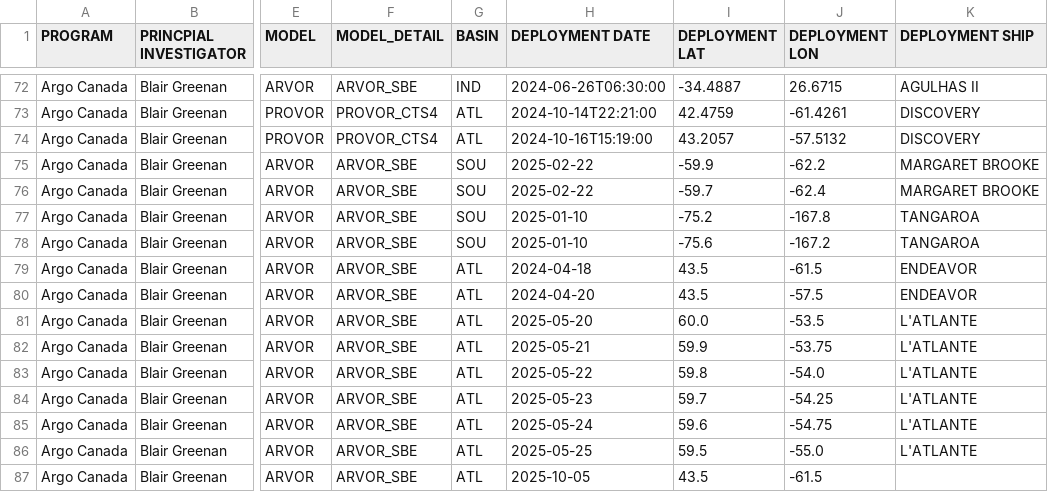
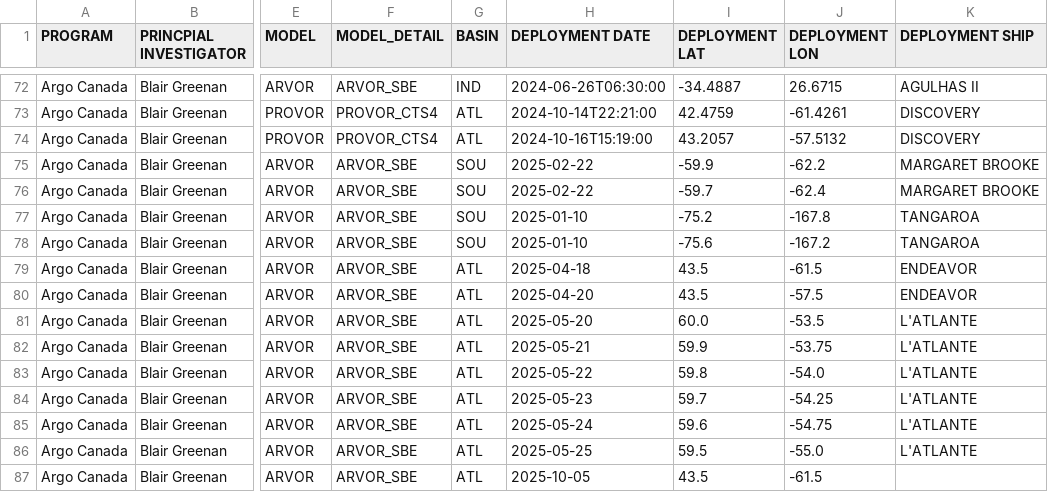
Before and after one commit to ArgoCanada/blog, a CSV file: deployment/canada_deployments.csv, drawn as a sheet; only a part is shown, gaps mark what is left out; the diff names each change by its address in the sheet, - before the commit and + after, or states it on an @@ line.

```diff
--- a/deployment/canada_deployments.csv
+++ b/deployment/canada_deployments.csv
-H79 (DEPLOYMENT DATE): 2024-04-18
+H79 (DEPLOYMENT DATE): 2025-04-18
-H80 (DEPLOYMENT DATE): 2024-04-20
+H80 (DEPLOYMENT DATE): 2025-04-20
```
Also changed, not shown: deployment/ship_info.csv, 3 other files.
